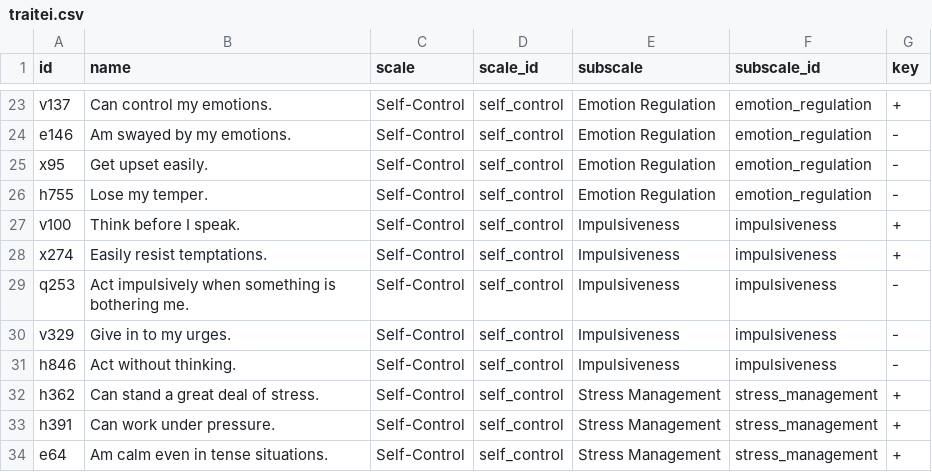
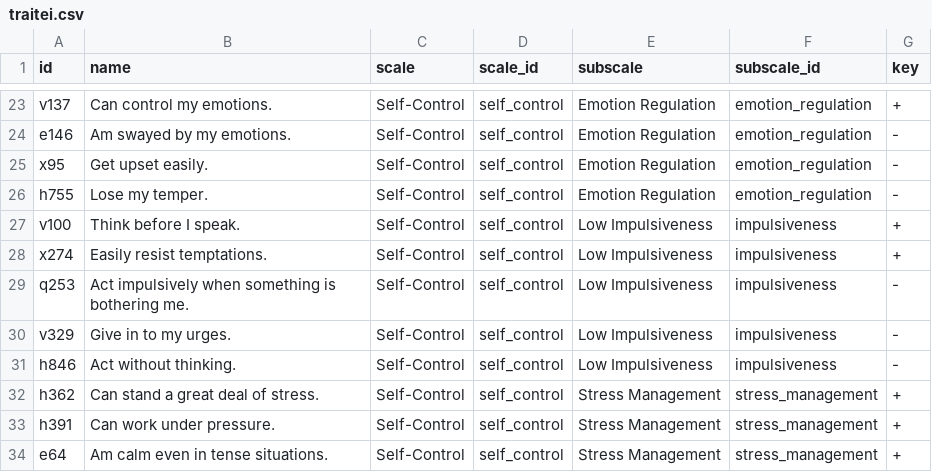
Before and after one commit to darrenrs/ipip-ei-workbench, a CSV file: measures/traitei.csv, drawn as a sheet; only a part is shown, gaps mark what is left out.

Commit message:
Readme polish and better explanation of impulsiveness subscale (Trait EI).

```diff
--- a/measures/traitei.csv
+++ b/measures/traitei.csv
@@ -26,7 +26,7 @@ x95,Get upset easily.,Self-Control,self_control,Emotion Regulation,emotion_regul
 h755,Lose my temper.,Self-Control,self_control,Emotion Regulation,emotion_regulation,-
-v100,Think before I speak.,Self-Control,self_control,Impulsiveness,impulsiveness,+
-x274,Easily resist temptations.,Self-Control,self_control,Impulsiveness,impulsiveness,+
-q253,Act impulsively when something is bothering me.,Self-Control,self_control,Impulsiveness,impulsiveness,-
-v329,Give in to my urges.,Self-Control,self_control,Impulsiveness,impulsiveness,-
-h846,Act without thinking.,Self-Control,self_control,Impulsiveness,impulsiveness,-
+v100,Think before I speak.,Self-Control,self_control,Low Impulsiveness,impulsiveness,+
+x274,Easily resist temptations.,Self-Control,self_control,Low Impulsiveness,impulsiveness,+
+q253,Act impulsively when something is bothering me.,Self-Control,self_control,Low Impulsiveness,impulsiveness,-
+v329,Give in to my urges.,Self-Control,self_control,Low Impulsiveness,impulsiveness,-
+h846,Act without thinking.,Self-Control,self_control,Low Impulsiveness,impulsiveness,-
 h362,Can stand a great deal of stress.,Self-Control,self_control,Stress Management,stress_management,+
```
Also changed, not shown: 5 other files.
